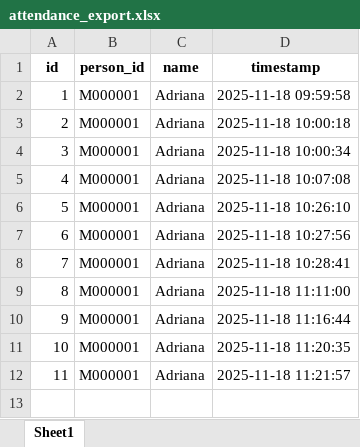
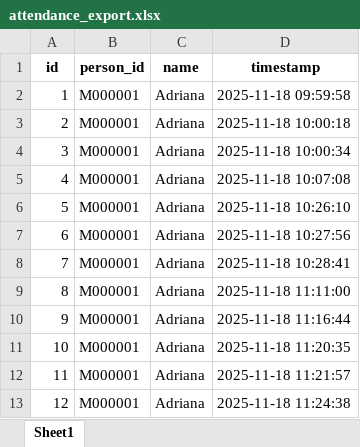
Before and after one commit to TCK10/PBL-Neo-SynthX, an Excel workbook: attendance_export.xlsx, sheet Sheet1, drawn as a sheet; values as stored, in another font and other column widths than the file's, no borders; the diff names each change by its address in the sheet, - before the commit and + after, or states it on an @@ line.

Commit message:
Auto update attendance

```diff
--- a/attendance_export.xlsx (sheet Sheet1)
+++ b/attendance_export.xlsx (sheet Sheet1)
+row 13: 12 | M000001 | Adriana | 2025-11-18 11:24:38
```
Also changed, not shown: 1 other file.
